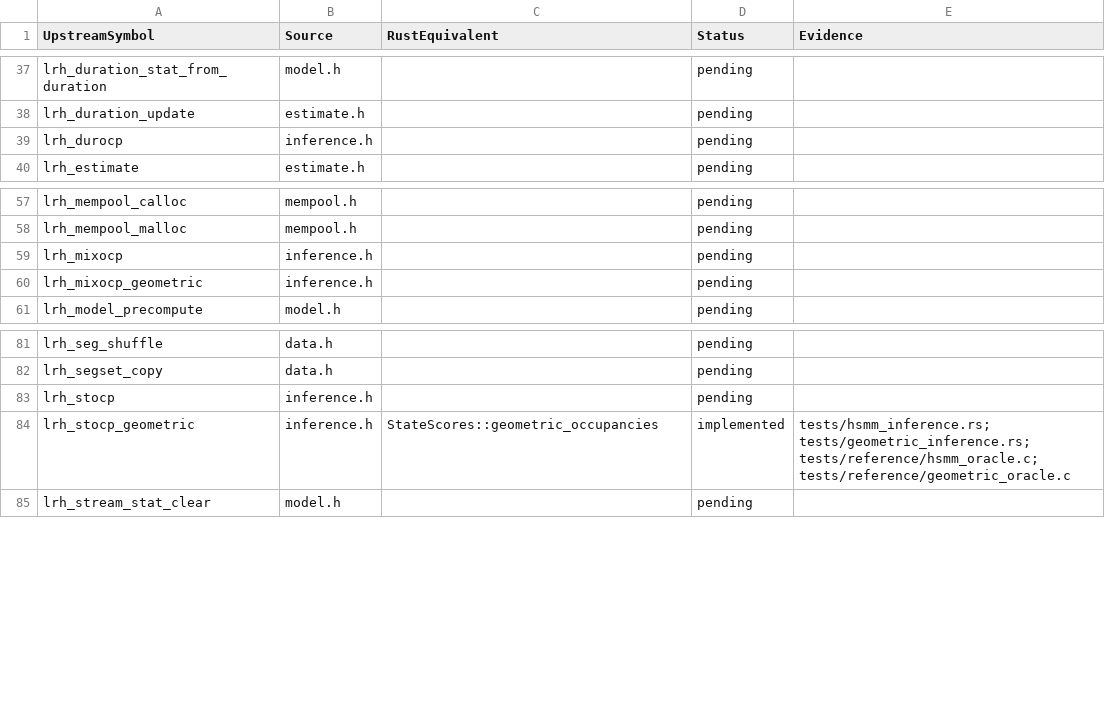
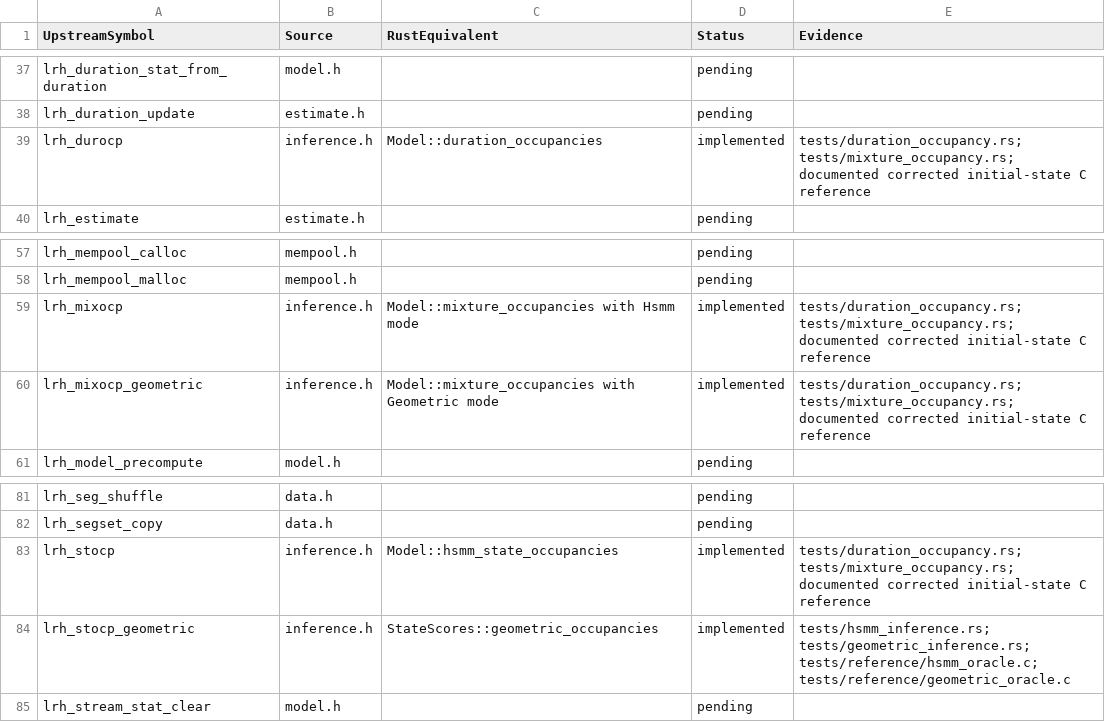
Before and after one commit to Lqm1/liblrhsmm-rs, a CSV file: docs/api-inventory.csv, drawn as a sheet; only a part is shown, gaps mark what is left out.

Commit message:
feat: add duration and mixture occupancy with initial-state correction

```diff
--- a/docs/api-inventory.csv
+++ b/docs/api-inventory.csv
@@ -38,3 +38,3 @@
 "lrh_duration_update","estimate.h","","pending",""
-"lrh_durocp","inference.h","","pending",""
+"lrh_durocp","inference.h","Model::duration_occupancies","implemented","tests/duration_occupancy.rs; tests/mixture_occupancy.rs; documented corrected initial-state C reference"
 "lrh_estimate","estimate.h","","pending",""
@@ -58,4 +58,4 @@
 "lrh_mempool_malloc","mempool.h","","pending",""
-"lrh_mixocp","inference.h","","pending",""
-"lrh_mixocp_geometric","inference.h","","pending",""
+"lrh_mixocp","inference.h","Model::mixture_occupancies with Hsmm mode","implemented","tests/duration_occupancy.rs; tests/mixture_occupancy.rs; documented corrected initial-state C reference"
+"lrh_mixocp_geometric","inference.h","Model::mixture_occupancies with Geometric mode","implemented","tests/duration_occupancy.rs; tests/mixture_occupancy.rs; documented corrected initial-state C reference"
 "lrh_model_precompute","model.h","","pending",""
@@ -82,3 +82,3 @@
 "lrh_segset_copy","data.h","","pending",""
-"lrh_stocp","inference.h","","pending",""
+"lrh_stocp","inference.h","Model::hsmm_state_occupancies","implemented","tests/duration_occupancy.rs; tests/mixture_occupancy.rs; documented corrected initial-state C reference"
 "lrh_stocp_geometric","inference.h","StateScores::geometric_occupancies","implemented","tests/hsmm_inference.rs; tests/geometric_inference.rs; tests/reference/hsmm_oracle.c; tests/reference/geometric_oracle.c"
```
Also changed, not shown: 18 other files.
